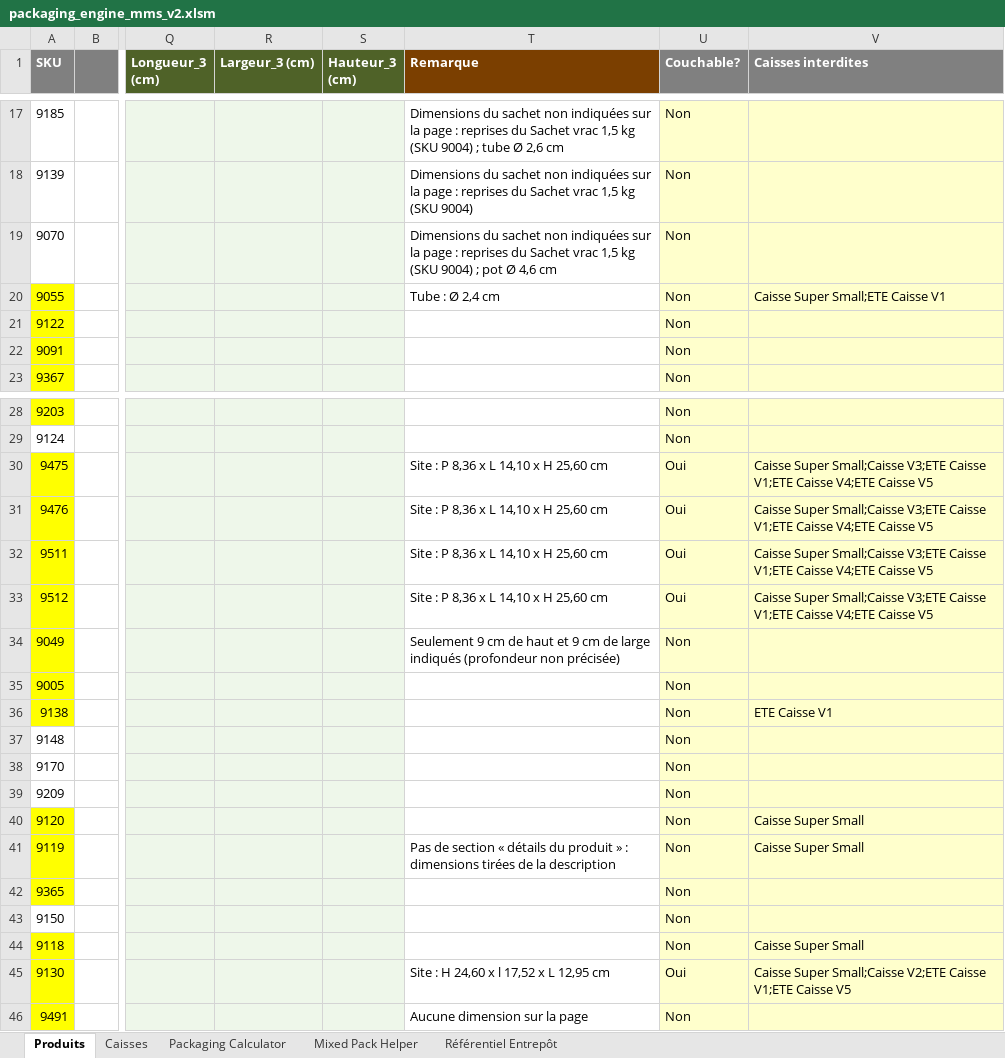
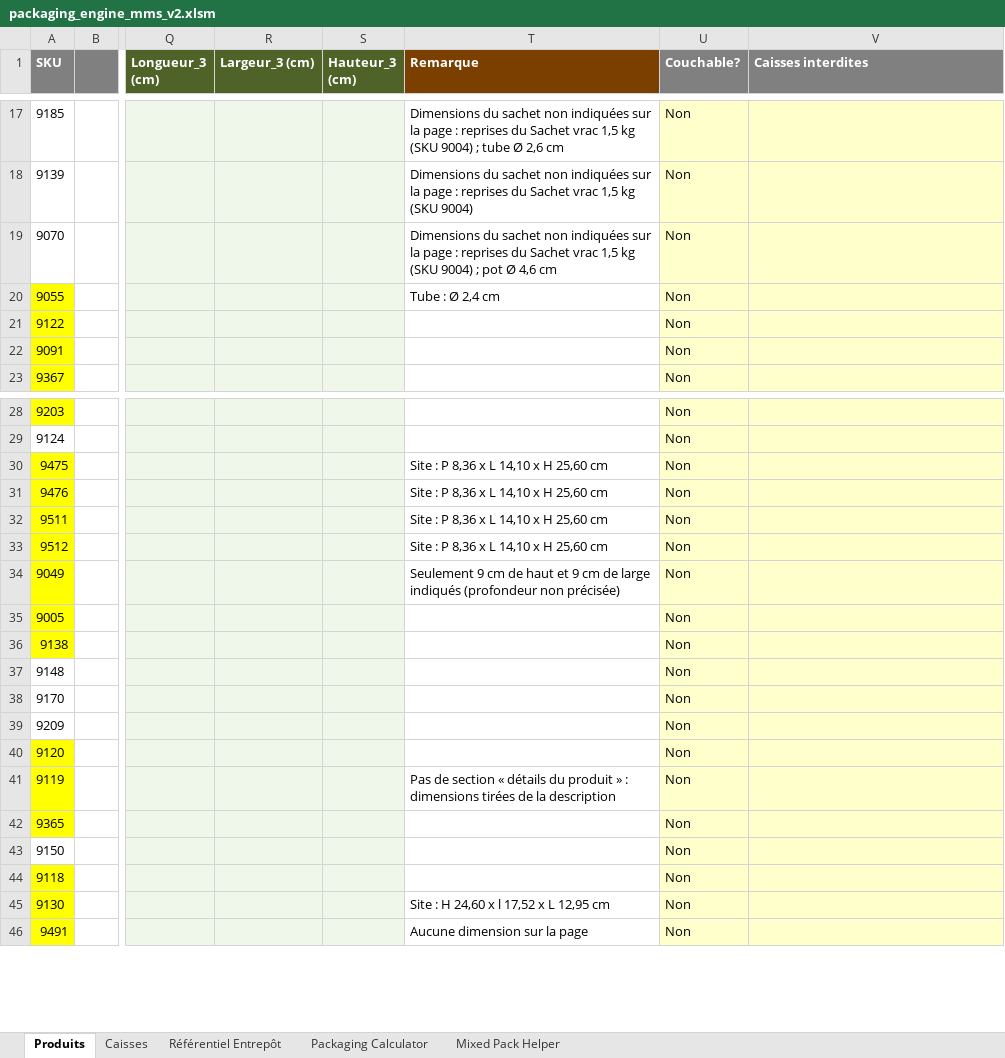
Before and after one commit to NizarJedidi/nizarTrial, an Excel workbook: packaging/packaging_engine_mms_v2.xlsm, sheet Produits, drawn as a sheet; only a part is shown, gaps mark what is left out; values as stored, in another font and other column widths than the file's, no borders; the diff covers the shown part only; the diff names each change by its address in the sheet, - before the commit and + after, or states it on an @@ line.

```diff
--- a/packaging/packaging_engine_mms_v2.xlsm (sheet Produits)
+++ b/packaging/packaging_engine_mms_v2.xlsm (sheet Produits)
@@ sheet tab order changed: Produits | Caisses | Référentiel Entrepôt | Packaging Calculator | Mixed Pack Helper @@
-V20 (Caisses interdites): Caisse Super Small;ETE Caisse V1
+V20 (Caisses interdites): (empty)
-U30:U33 (Couchable?): Oui
+U30:U33 (Couchable?): Non
-V30:V33 (Caisses interdites): Caisse Super Small;Caisse V3;ETE Caisse V1;ETE Caisse V4;ETE Caisse V5
+V30:V33 (Caisses interdites): (empty)
-V36 (Caisses interdites): ETE Caisse V1
+V36 (Caisses interdites): (empty)
-V40:V41 (Caisses interdites): Caisse Super Small
+V40:V41 (Caisses interdites): (empty)
-V44 (Caisses interdites): Caisse Super Small
+V44 (Caisses interdites): (empty)
-U45 (Couchable?): Oui
+U45 (Couchable?): Non
-V45 (Caisses interdites): Caisse Super Small;Caisse V2;ETE Caisse V1;ETE Caisse V5
+V45 (Caisses interdites): (empty)
```
Also changed, not shown: 10 edited cells elsewhere in this sheet, sheet Référentiel Entrepôt, sheet Packaging Calculator, packaging/source/packaging_engine_mms_source.xlsx, 6 other files.
